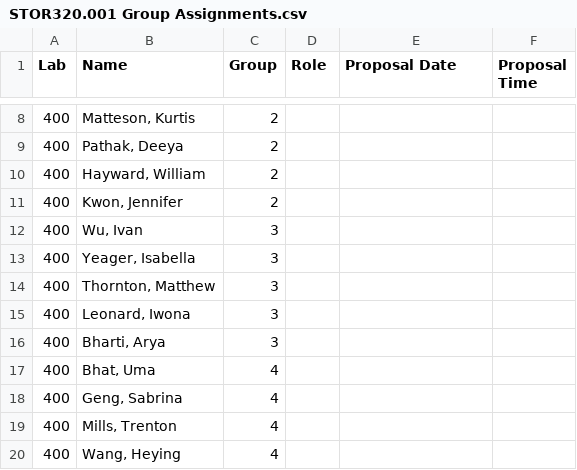
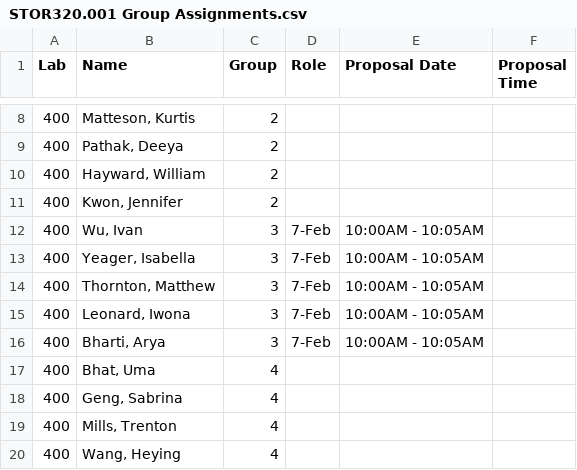
Before and after one commit to SuperMarioGiacomazzo/STOR320_WEBSITE, a CSV file: Group Assignments/STOR320.001 Group Assignments.csv, drawn as a sheet; only a part is shown, gaps mark what is left out.

```diff
--- a/Group Assignments/STOR320.001 Group Assignments.csv
+++ b/Group Assignments/STOR320.001 Group Assignments.csv
@@ -11,7 +11,7 @@ Lab,Name,Group,Role,Proposal Date,Proposal Time
 400,"Kwon, Jennifer",2,,,
-400,"Wu, Ivan",3,,,
-400,"Yeager, Isabella",3,,,
-400,"Thornton, Matthew",3,,,
-400,"Leonard, Iwona",3,,,
-400,"Bharti, Arya",3,,,
+400,"Wu, Ivan",3,7-Feb,10:00AM - 10:05AM,
+400,"Yeager, Isabella",3,7-Feb,10:00AM - 10:05AM,
+400,"Thornton, Matthew",3,7-Feb,10:00AM - 10:05AM,
+400,"Leonard, Iwona",3,7-Feb,10:00AM - 10:05AM,
+400,"Bharti, Arya",3,7-Feb,10:00AM - 10:05AM,
 400,"Bhat, Uma",4,,,
```
Also changed, not shown: 1 other file.
